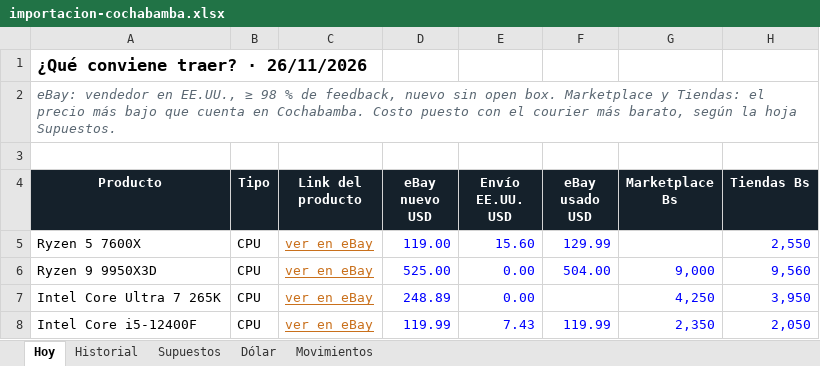
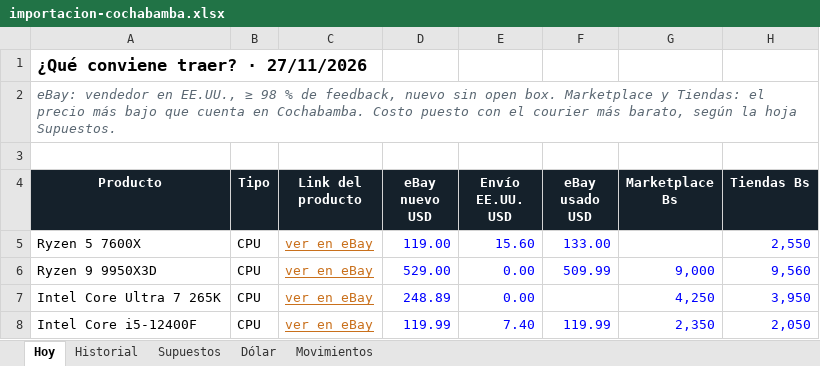
Before and after one commit to Santi491/Claude-, an Excel workbook: importacion-cochabamba.xlsx, sheet Hoy, drawn as a sheet; only a part is shown; values as stored, in another font and other column widths than the file's, no borders; conditional formats and table styles not drawn; the diff covers the shown part only; the diff names each change by its address in the sheet, - before the commit and + after, or states it on an @@ line.

```diff
--- a/importacion-cochabamba.xlsx (sheet Hoy)
+++ b/importacion-cochabamba.xlsx (sheet Hoy)
-A1 (Producto): ¿Qué conviene traer? · 26/11/2026
+A1 (Producto): ¿Qué conviene traer? · 27/11/2026
-F5 (eBay usado USD): 129.99
+F5 (eBay usado USD): 133.00
-D6 (eBay nuevo USD): 525.00
+D6 (eBay nuevo USD): 529.00
-F6 (eBay usado USD): 504.00
+F6 (eBay usado USD): 509.99
-E8 (Envío EE.UU. USD): 7.43
+E8 (Envío EE.UU. USD): 7.40
```
Also changed, not shown: 1 added row, 1 removed row and 21 edited cells elsewhere in this sheet, sheet Historial, sheet Movimientos, sheet Dólar, 13 other files.
